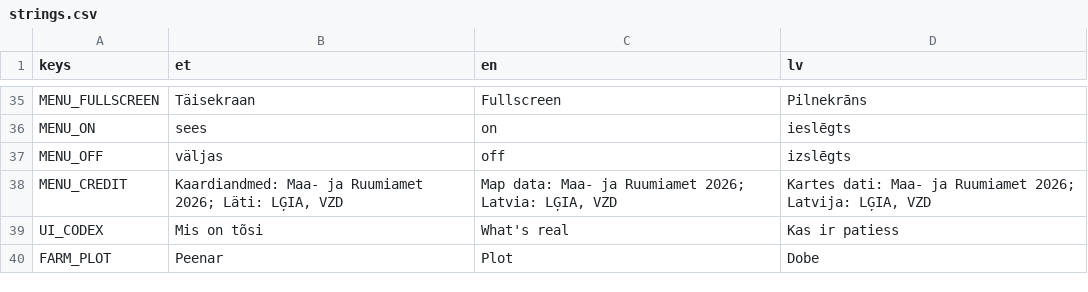
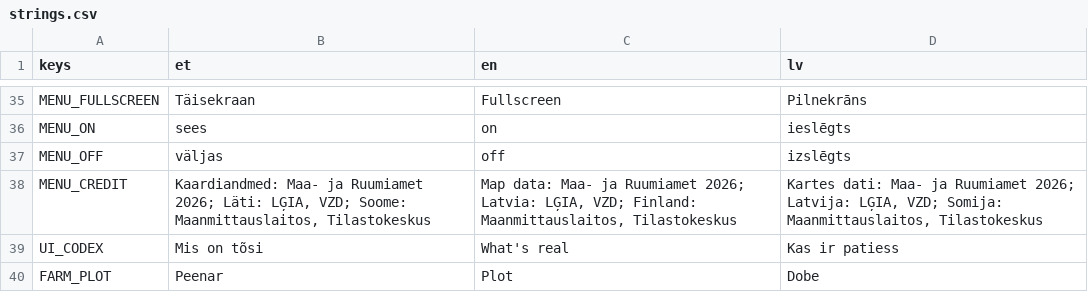
Before and after one commit to livenson/vakuraamat, a CSV file: assets/i18n/strings.csv, drawn as a sheet; only a part is shown, gaps mark what is left out.

Commit message:
Finland: the menu credits Maanmittauslaitos and Statistics Finland; outline without islands under 40 km² (the archipelago inked the coast black); coverage south to Utö

```diff
--- a/assets/i18n/strings.csv
+++ b/assets/i18n/strings.csv
@@ -37,3 +37,3 @@ MENU_ON,sees,on,ieslēgts
 MENU_OFF,väljas,off,izslēgts
-MENU_CREDIT,"Kaardiandmed: Maa- ja Ruumiamet 2026; Läti: LĢIA, VZD","Map data: Maa- ja Ruumiamet 2026; Latvia: LĢIA, VZD","Kartes dati: Maa- ja Ruumiamet 2026; Latvija: LĢIA, VZD"
+MENU_CREDIT,"Kaardiandmed: Maa- ja Ruumiamet 2026; Läti: LĢIA, VZD; Soome: Maanmittauslaitos, Tilastokeskus","Map data: Maa- ja Ruumiamet 2026; Latvia: LĢIA, VZD; Finland: Maanmittauslaitos, Tilastokeskus","Kartes dati: Maa- ja Ruumiamet 2026; Latvija: LĢIA, VZD; Somija: Maanmittauslaitos, Tilastokeskus"
 UI_CODEX,Mis on tõsi,What's real,Kas ir patiess
```
Also changed, not shown: 7 other files.
